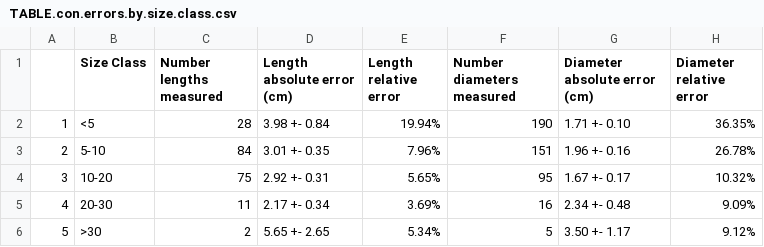
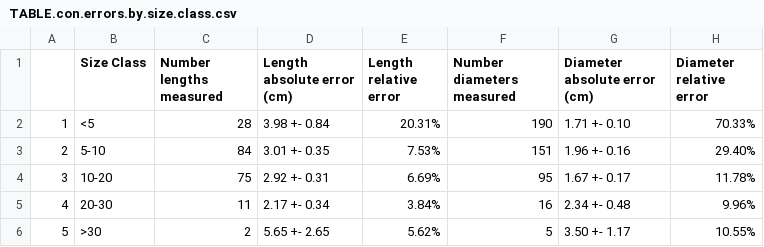
Before and after one commit to lanescher/tree-model-groundtruth-2018, a CSV file: OUT/TABLE.con.errors.by.size.class.csv, drawn as a sheet.

```diff
--- a/OUT/TABLE.con.errors.by.size.class.csv
+++ b/OUT/TABLE.con.errors.by.size.class.csv
@@ -1,6 +1,6 @@
 "","Size Class","Number lengths measured","Length absolute error (cm)","Length relative error","Number diameters measured","Diameter absolute error (cm)","Diameter relative error"
-"1","<5",28,"3.98 +- 0.84","19.94%",190,"1.71 +- 0.10","36.35%"
-"2","5-10",84,"3.01 +- 0.35","7.96%",151,"1.96 +- 0.16","26.78%"
-"3","10-20",75,"2.92 +- 0.31","5.65%",95,"1.67 +- 0.17","10.32%"
-"4","20-30",11,"2.17 +- 0.34","3.69%",16,"2.34 +- 0.48","9.09%"
-"5",">30",2,"5.65 +- 2.65","5.34%",5,"3.50 +- 1.17","9.12%"
+"1","<5",28,"3.98 +- 0.84","20.31%",190,"1.71 +- 0.10","70.33%"
+"2","5-10",84,"3.01 +- 0.35","7.53%",151,"1.96 +- 0.16","29.40%"
+"3","10-20",75,"2.92 +- 0.31","6.69%",95,"1.67 +- 0.17","11.78%"
+"4","20-30",11,"2.17 +- 0.34","3.84%",16,"2.34 +- 0.48","9.96%"
+"5",">30",2,"5.65 +- 2.65","5.62%",5,"3.50 +- 1.17","10.55%"
```
Also changed, not shown: 1 other file.
